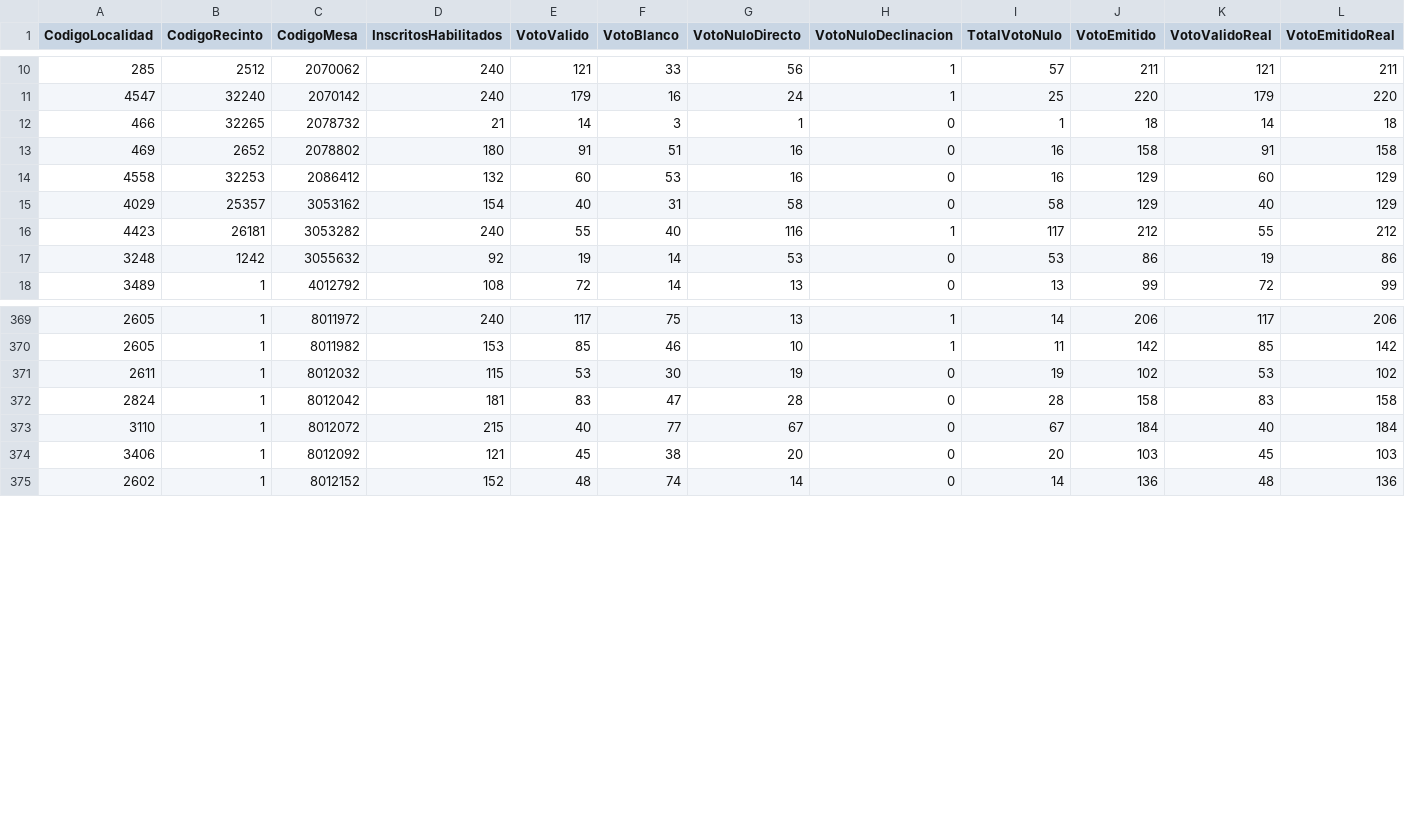
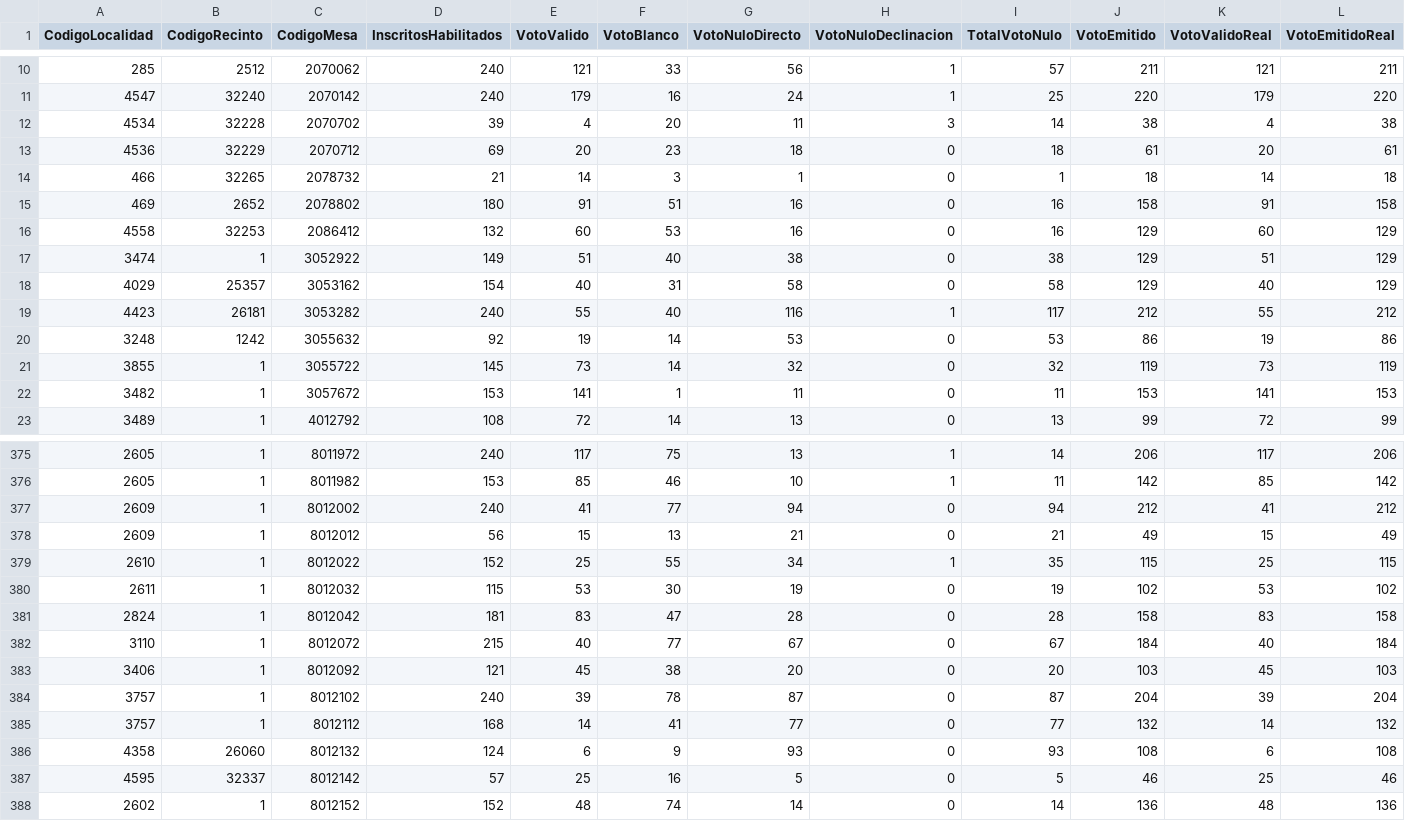
Before and after one commit to datosbolivia/elecciones2025, a CSV file: resultados/datos/especiales/participacion.csv, drawn as a sheet; only a part is shown, gaps mark what is left out; the diff covers the shown part only; the diff names each change by its address in the sheet, - before the commit and + after, or states it on an @@ line.

```diff
--- a/resultados/datos/especiales/participacion.csv
+++ b/resultados/datos/especiales/participacion.csv
+row 12: 4534 | 32228 | 2070702 | 39 | 4 | 20 | 11 | 3 | 14 | 38 | 4 | 38
+row 13: 4536 | 32229 | 2070712 | 69 | 20 | 23 | 18 | 0 | 18 | 61 | 20 | 61
+row 17: 3474 | 1 | 3052922 | 149 | 51 | 40 | 38 | 0 | 38 | 129 | 51 | 129
+row 21: 3855 | 1 | 3055722 | 145 | 73 | 14 | 32 | 0 | 32 | 119 | 73 | 119
+row 22: 3482 | 1 | 3057672 | 153 | 141 | 1 | 11 | 0 | 11 | 153 | 141 | 153
+row 377: 2609 | 1 | 8012002 | 240 | 41 | 77 | 94 | 0 | 94 | 212 | 41 | 212
+row 378: 2609 | 1 | 8012012 | 56 | 15 | 13 | 21 | 0 | 21 | 49 | 15 | 49
+row 379: 2610 | 1 | 8012022 | 152 | 25 | 55 | 34 | 1 | 35 | 115 | 25 | 115
+row 384: 3757 | 1 | 8012102 | 240 | 39 | 78 | 87 | 0 | 87 | 204 | 39 | 204
+row 385: 3757 | 1 | 8012112 | 168 | 14 | 41 | 77 | 0 | 77 | 132 | 14 | 132
+row 386: 4358 | 26060 | 8012132 | 124 | 6 | 9 | 93 | 0 | 93 | 108 | 6 | 108
+row 387: 4595 | 32337 | 8012142 | 57 | 25 | 16 | 5 | 0 | 5 | 46 | 25 | 46
```
Also changed, not shown: 1 added row elsewhere in this file, resultados/datos/especiales/admin.csv, resultados/datos/especiales/validos.csv, 6 other files.
